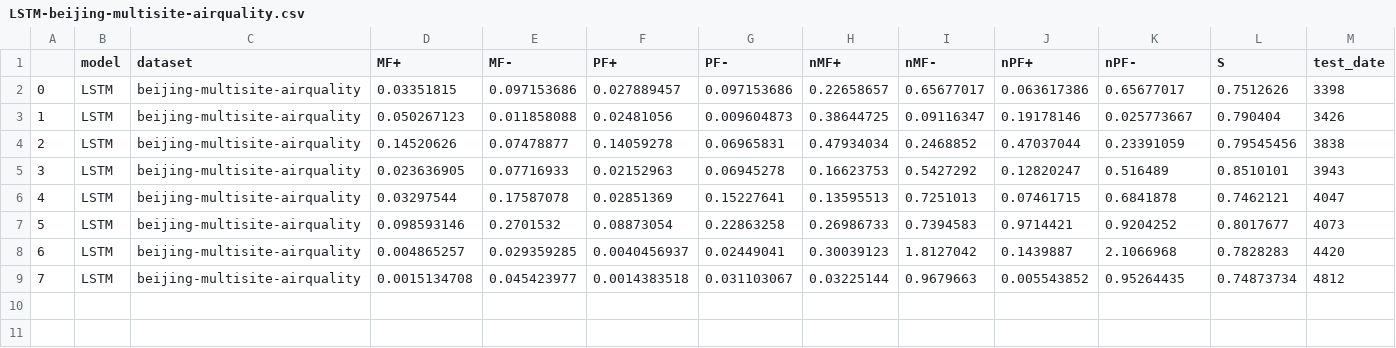
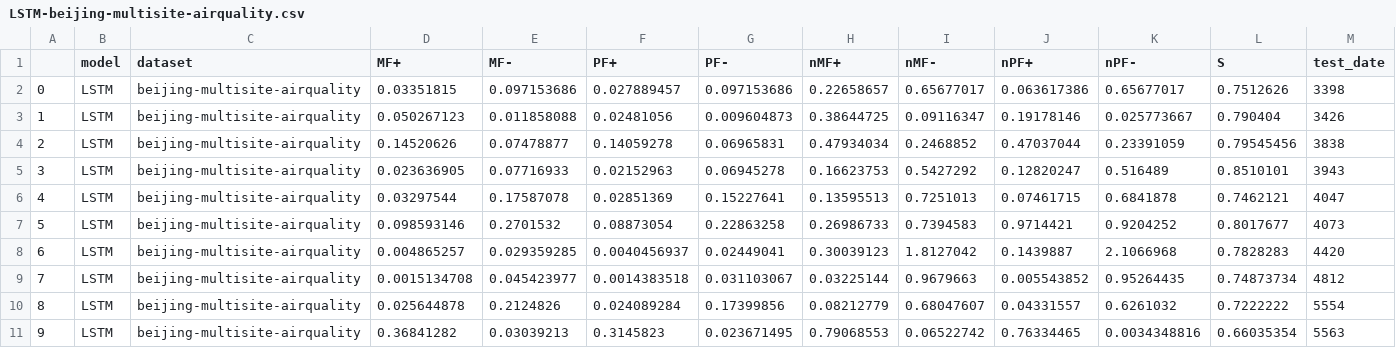
Before and after one commit to m-altieri/graph-xai, a CSV file: results/final/mm/LSTM-beijing-multisite-airquality.csv, drawn as a sheet.

```diff
--- a/results/final/mm/LSTM-beijing-multisite-airquality.csv
+++ b/results/final/mm/LSTM-beijing-multisite-airquality.csv
@@ -9 +9,3 @@
 7,LSTM,beijing-multisite-airquality,0.0015134708,0.045423977,0.0014383518,0.031103067,0.03225144,0.9679663,0.005543852,0.95264435,0.74873734,4812
+8,LSTM,beijing-multisite-airquality,0.025644878,0.2124826,0.024089284,0.17399856,0.08212779,0.68047607,0.04331557,0.6261032,0.7222222,5554
+9,LSTM,beijing-multisite-airquality,0.36841282,0.03039213,0.3145823,0.023671495,0.79068553,0.06522742,0.76334465,0.0034348816,0.66035354,5563
```
Also changed, not shown: 1 other file.
